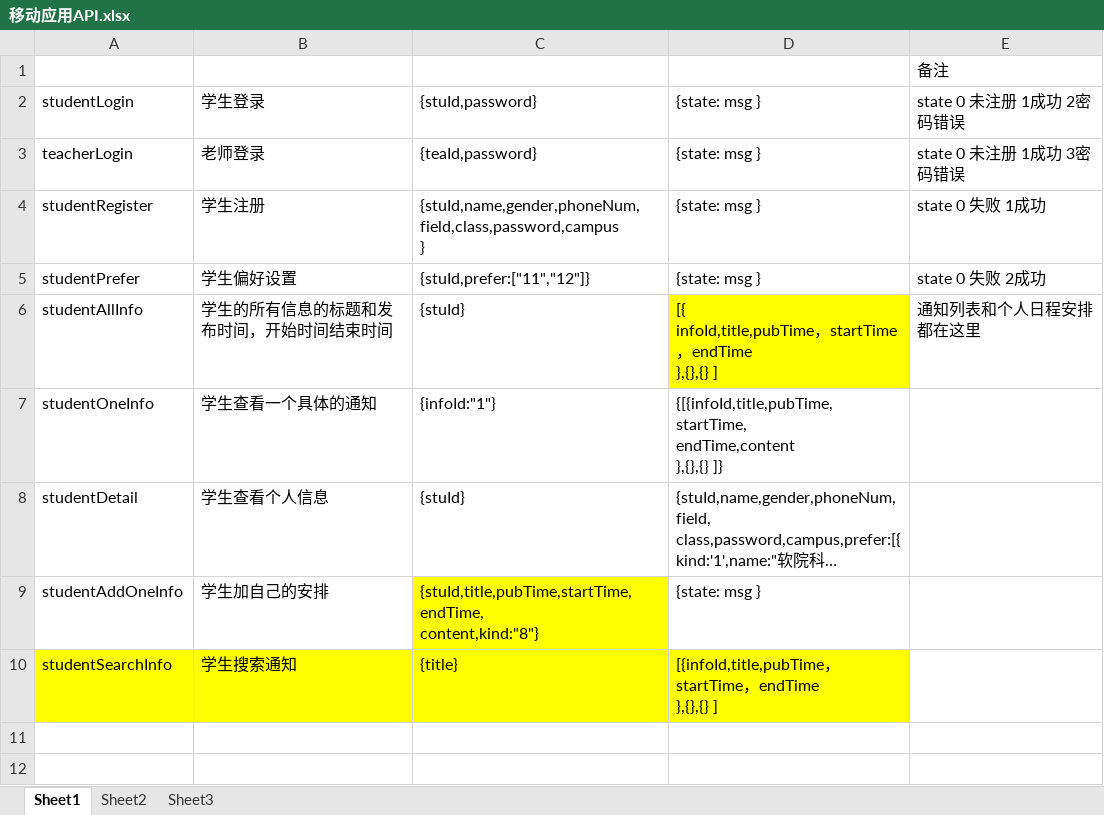
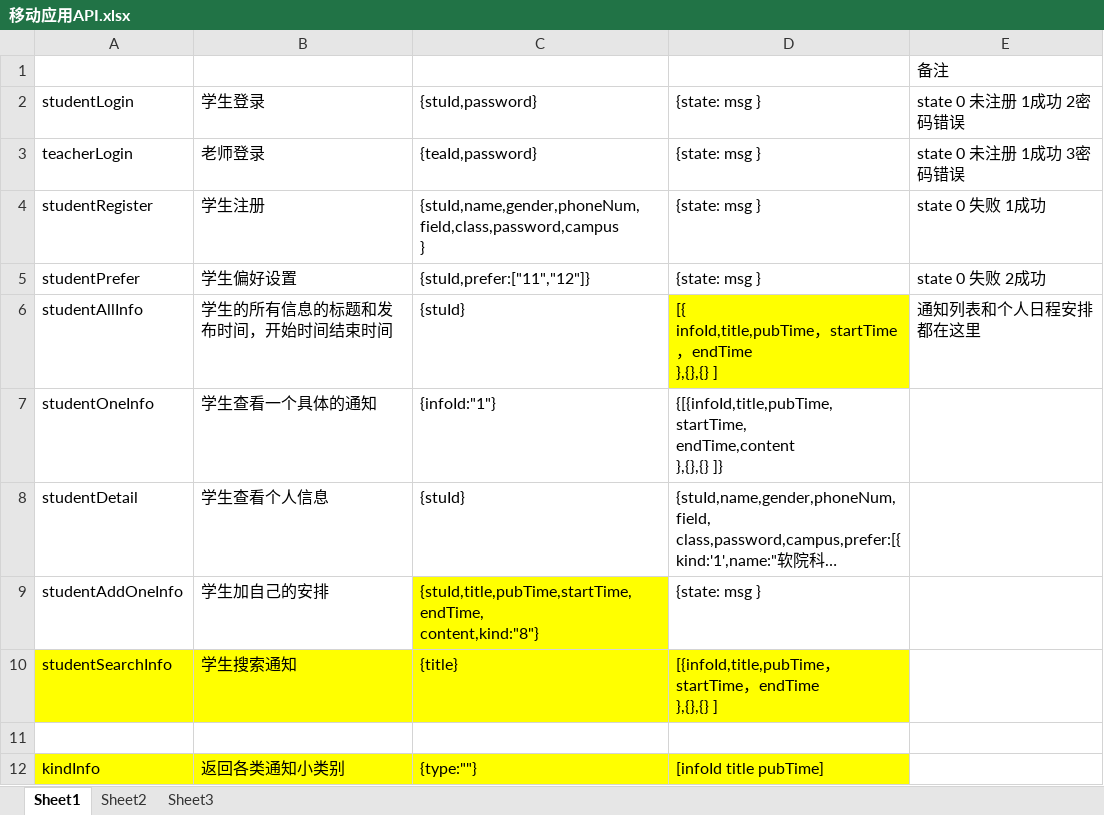
Before and after one commit to DUTCRJS/Manager, an Excel workbook: 移动应用API.xlsx, sheet Sheet1, drawn as a sheet; long unchanged cells end in …; values as stored, in another font and other column widths than the file's, no borders; the diff names each change by its address in the sheet, - before the commit and + after, or states it on an @@ line.

```diff
--- a/移动应用API.xlsx (sheet Sheet1)
+++ b/移动应用API.xlsx (sheet Sheet1)
+row 11: (empty)
+row 12: kindInfo | 返回各类通知小类别 | {type:""} | [infoId title pubTime]
```
Also changed, not shown: 3 other files.
